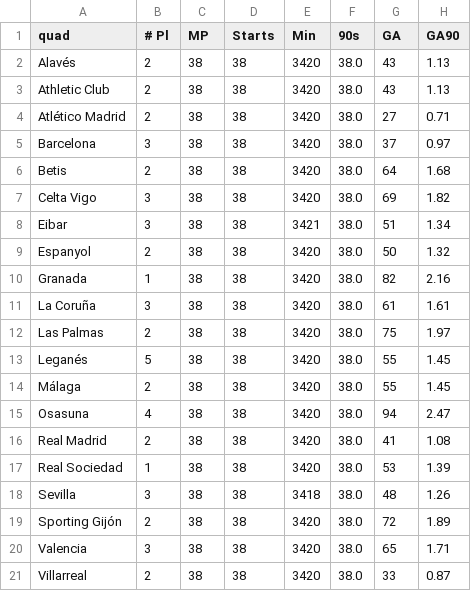
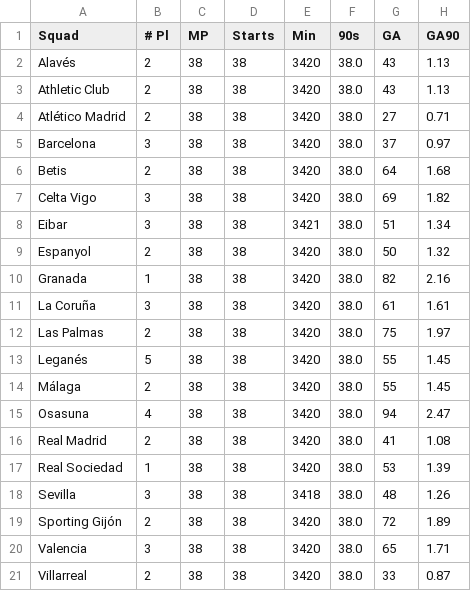
Before and after one commit to Mattc1221/Stat240Final, a CSV file: data/2016-2017/SquadGoalkeeping.csv, drawn as a sheet; only a part is shown; the diff names each change by its address in the sheet, - before the commit and + after, or states it on an @@ line.

```diff
--- a/data/2016-2017/SquadGoalkeeping.csv
+++ b/data/2016-2017/SquadGoalkeeping.csv
-A1: quad
+A1: Squad
```
Also changed, not shown: data/2010-2011/LeagueTable.csv, data/2019-2020/LeagueTable.csv, 25 other files.
